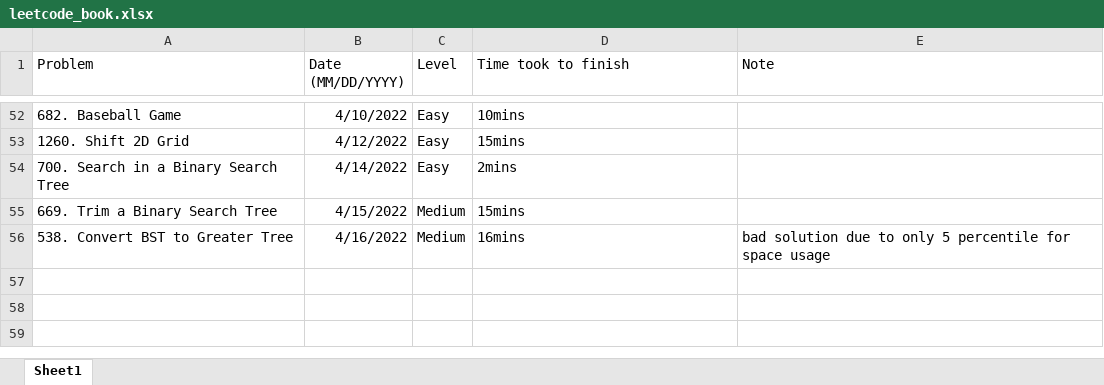
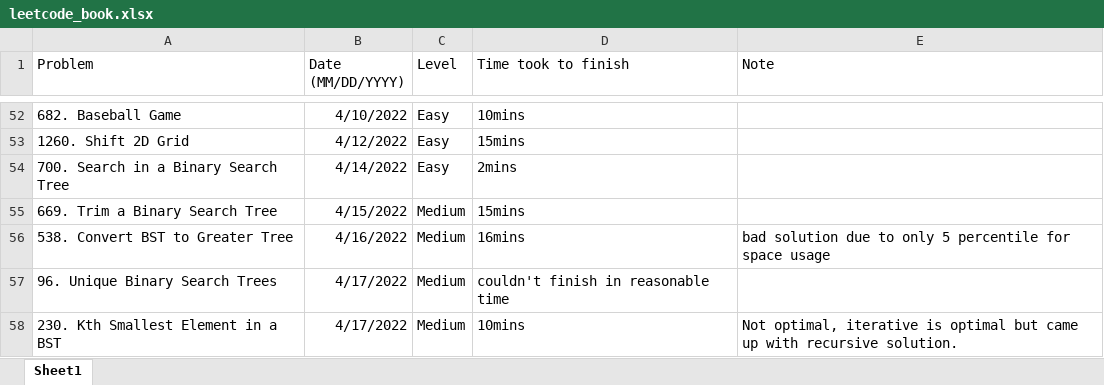
Before and after one commit to JohnPHK/Leetcode, an Excel workbook: leetcode_book.xlsx, sheet Sheet1, drawn as a sheet; only a part is shown, gaps mark what is left out; values as stored, in another font and other column widths than the file's, no borders; the diff names each change by its address in the sheet, - before the commit and + after, or states it on an @@ line.

```diff
--- a/leetcode_book.xlsx (sheet Sheet1)
+++ b/leetcode_book.xlsx (sheet Sheet1)
+row 57: 96. Unique Binary Search Trees | 4/17/2022 | Medium | couldn't finish in reasonable time
+row 58: 230. Kth Smallest Element in a BST | 4/17/2022 | Medium | 10mins | Not optimal, iterative is optimal but came up with recursive solution.
```
Also changed, not shown: 2 other files.
